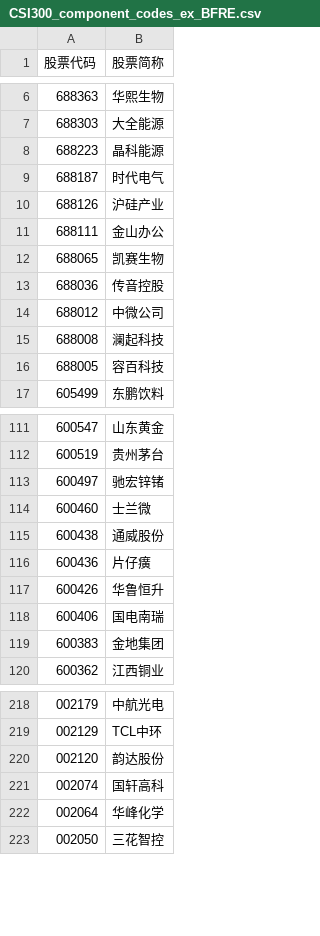
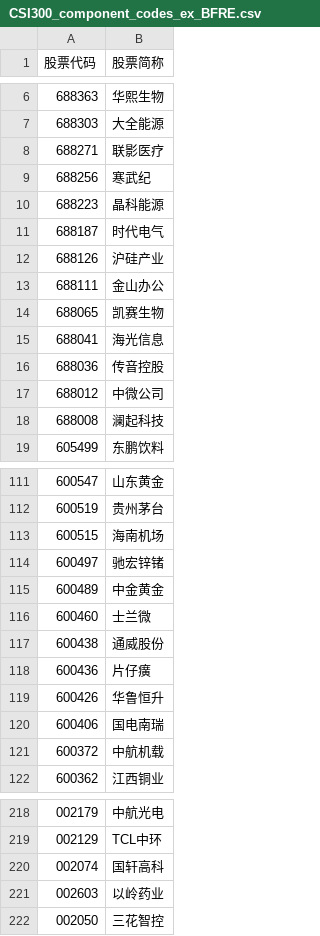
Before and after one commit to lq3552/finance_utility, a CSV file: trend/stock_codes/CSI300_component_codes_ex_BFRE.csv, drawn as a sheet; only a part is shown, gaps mark what is left out; removed rows and columns are numbered as before the commit, all else as after; the diff covers the shown part only; the diff names each change by its address in the sheet, - before the commit and + after, or states it on an @@ line.

```diff
--- a/trend/stock_codes/CSI300_component_codes_ex_BFRE.csv
+++ b/trend/stock_codes/CSI300_component_codes_ex_BFRE.csv
+row 8: 688271 | 联影医疗
+row 9: 688256 | 寒武纪
+row 15: 688041 | 海光信息
-row 16: 688005 | 容百科技
+row 113: 600515 | 海南机场
+row 115: 600489 | 中金黄金
-row 119: 600383 | 金地集团
+row 121: 600372 | 中航机载
-row 220: 002120 | 韵达股份
-row 222: 002064 | 华峰化学
+row 221: 002603 | 以岭药业
```
Also changed, not shown: 6 added rows and 10 removed rows elsewhere in this file, trend/stock_codes/CSI300_component_codes.csv.
